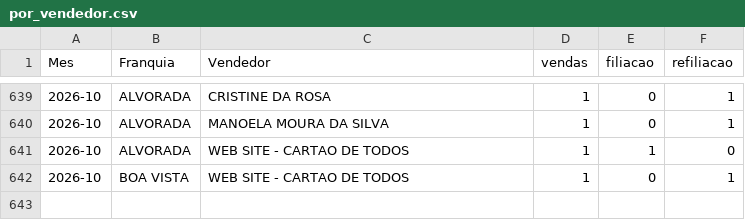
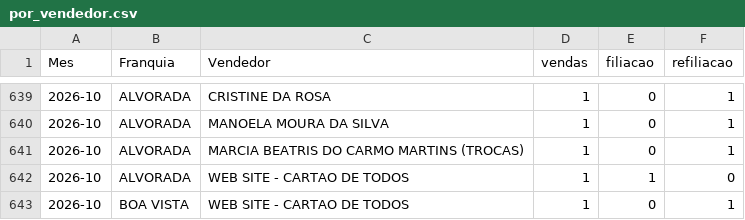
Before and after one commit to matheussouza28/dashboard-vendas-alvorada, a CSV file: data/por_vendedor.csv, drawn as a sheet; only a part is shown, gaps mark what is left out.

```diff
--- a/data/por_vendedor.csv
+++ b/data/por_vendedor.csv
@@ -640,2 +640,3 @@ Mes,Franquia,Vendedor,vendas,filiacao,refiliacao
 2026-10,ALVORADA,MANOELA MOURA DA SILVA,1,0,1
+2026-10,ALVORADA,MARCIA BEATRIS DO CARMO MARTINS (TROCAS),1,0,1
 2026-10,ALVORADA,WEB SITE - CARTAO DE TODOS,1,1,0
```
Also changed, not shown: data/resumo_diario.csv, 10 other files.
